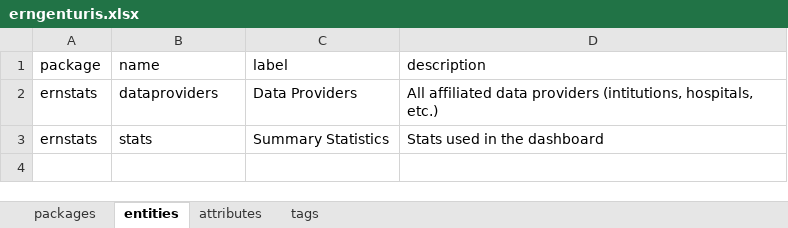
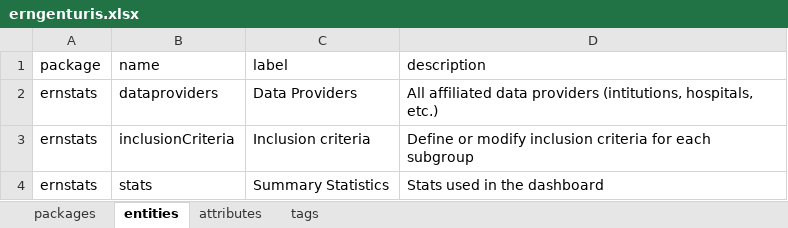
Before and after one commit to molgenis/projects-rd-erns, an Excel workbook: dist/erngenturis.xlsx, sheet entities, drawn as a sheet; values as stored, in another font and other column widths than the file's, no borders; the diff names each change by its address in the sheet, - before the commit and + after, or states it on an @@ line.

Commit message:
added table for storing inclusion criteria

```diff
--- a/dist/erngenturis.xlsx (sheet entities)
+++ b/dist/erngenturis.xlsx (sheet entities)
+row 3: ernstats | inclusionCriteria | Inclusion criteria | Define or modify inclusion criteria for each subgroup
```
Also changed, not shown: sheet attributes, sheet tags, sheet packages, 2 other files.
